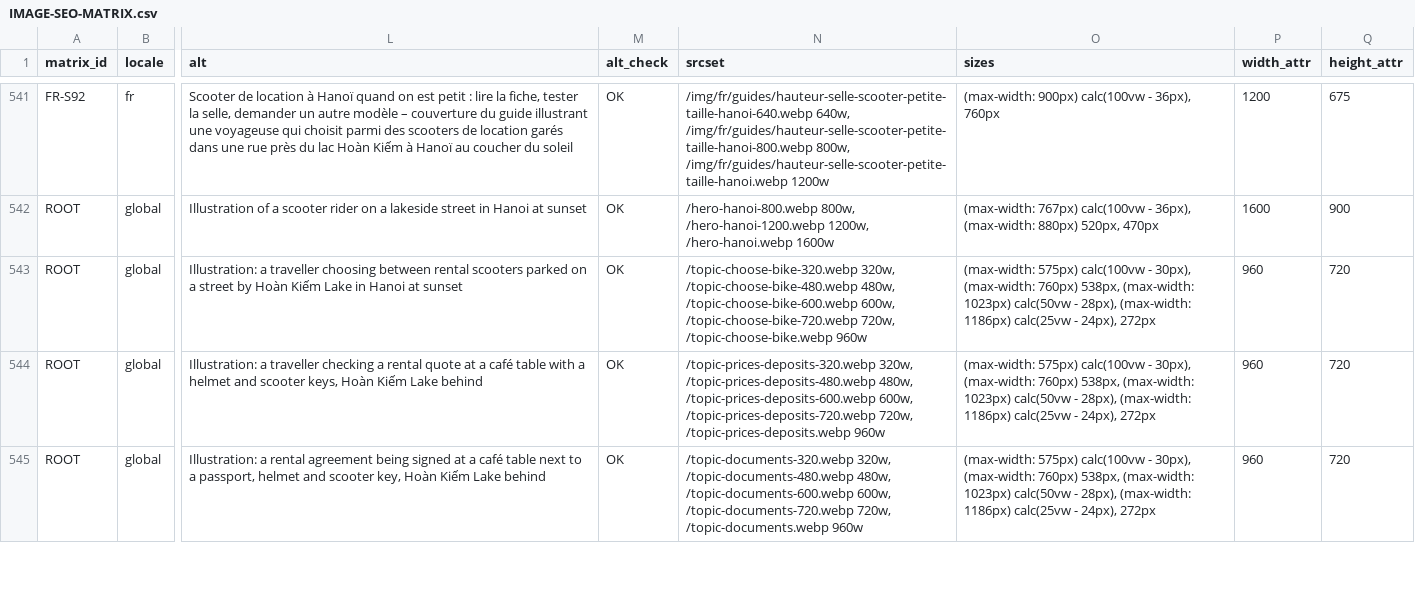
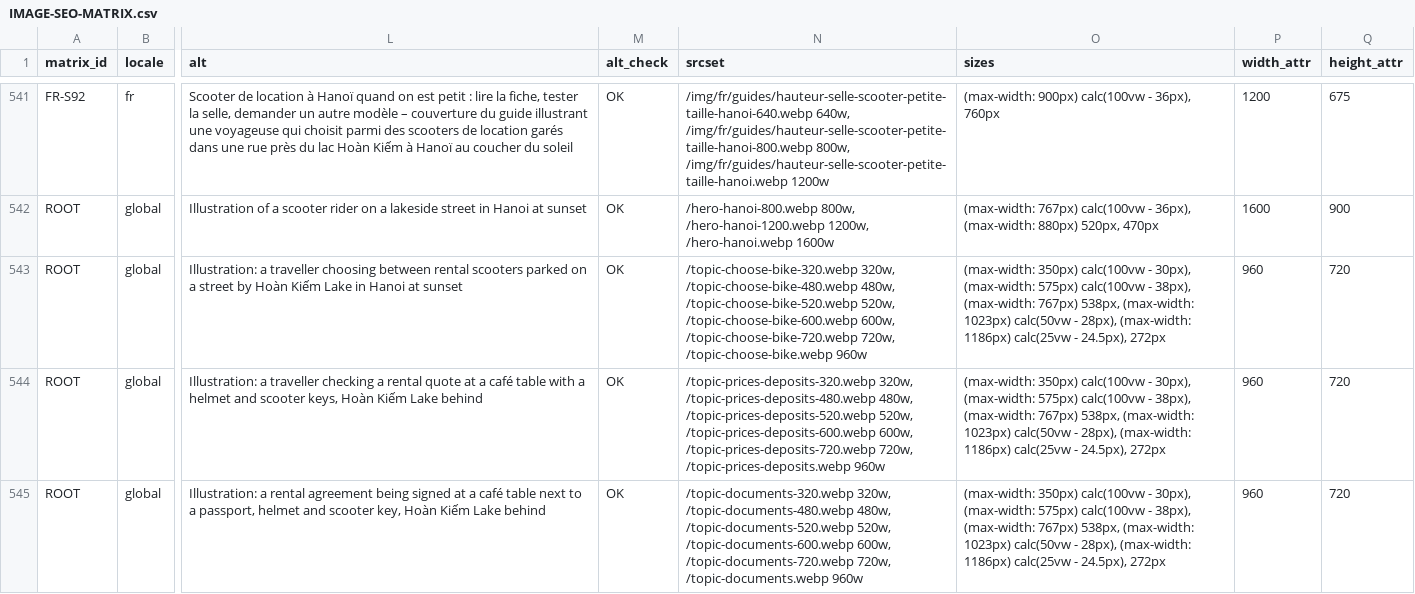
Before and after one commit to thuexemayhanoi/global, a CSV file: docs/seo-matrix/IMAGE-SEO-MATRIX.csv, drawn as a sheet; only a part is shown, gaps mark what is left out; the diff covers the shown part only; the diff names each change by its address in the sheet, - before the commit and + after, or states it on an @@ line.

```diff
--- a/docs/seo-matrix/IMAGE-SEO-MATRIX.csv
+++ b/docs/seo-matrix/IMAGE-SEO-MATRIX.csv
-N543 (srcset): …/topic-choose-bike-480.webp 480w, /topic-choose-bike-600.webp 600w,…
+N543 (srcset): …/topic-choose-bike-480.webp 480w, /topic-choose-bike-520.webp 520w, /topic-choose-bike-600.webp 600w,…
-O543:O545 (sizes): (max-width: 575px) calc(100vw - 30px), (max-width: 760px) 538px, (max-width: 1023px) calc(50vw - 28px), (max-width: 1186px) calc(25vw - 24px), 272px
+O543:O545 (sizes): (max-width: 350px) calc(100vw - 30px), (max-width: 575px) calc(100vw - 38px), (max-width: 767px) 538px, (max-width: 1023px) calc(50vw - 28px), (max-width: 1186px) calc(25vw - 24.5px), 272px
-N544 (srcset): …/topic-prices-deposits-480.webp 480w, /topic-prices-deposits-600.webp 600w,…
+N544 (srcset): …/topic-prices-deposits-480.webp 480w, /topic-prices-deposits-520.webp 520w, /topic-prices-deposits-600.webp 600w,…
-N545 (srcset): …/topic-documents-480.webp 480w, /topic-documents-600.webp 600w,…
+N545 (srcset): …/topic-documents-480.webp 480w, /topic-documents-520.webp 520w, /topic-documents-600.webp 600w,…
```
Also changed, not shown: 82 edited cells elsewhere in this file, docs/seo-matrix/TASK-BOARD.csv, 20 other files.
